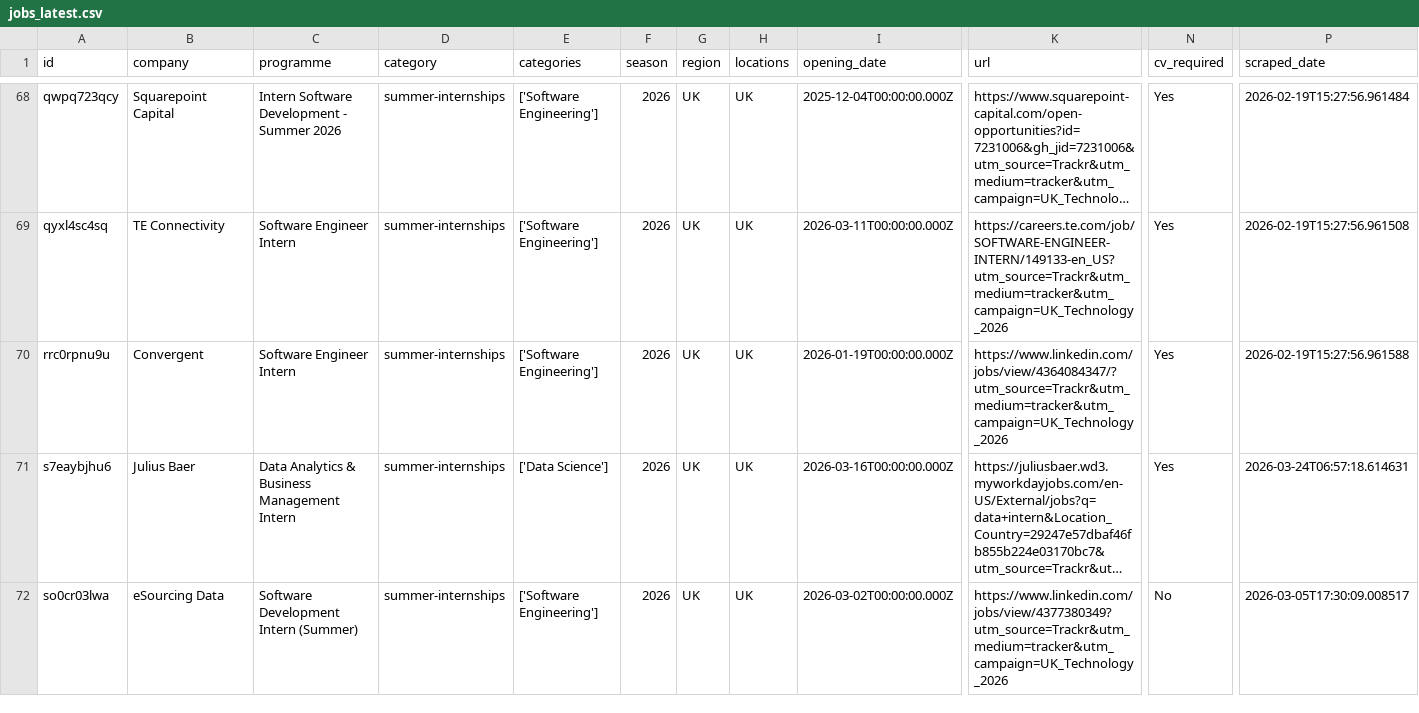
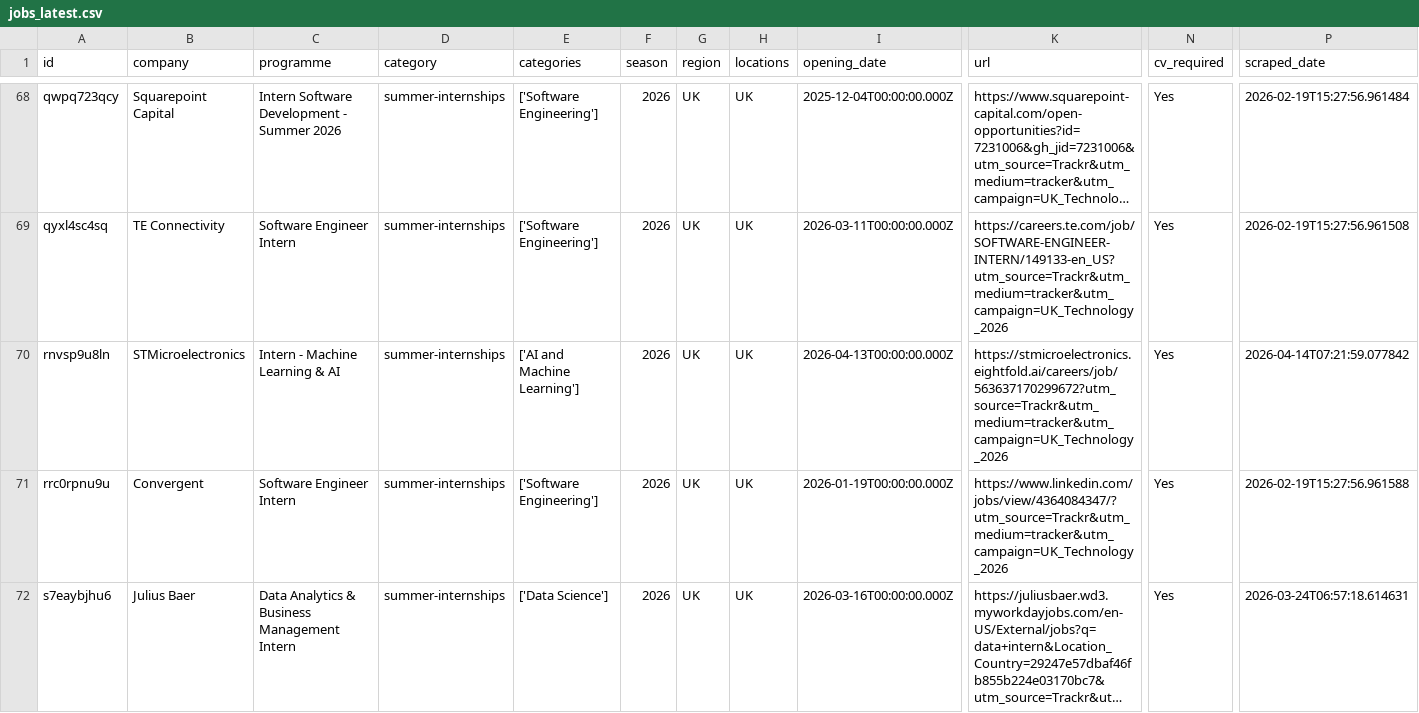
Before and after one commit to Mhmiah8/StudentStack, a CSV file: data/jobs_latest.csv, drawn as a sheet; only a part is shown, gaps mark what is left out; the shorter side is filled out with more unchanged rows; long unchanged cells end in …; rows hold the shown columns only; the diff covers the shown part only; the diff names each change by its address in the sheet, - before the commit and + after, or states it on an @@ line.

```diff
--- a/data/jobs_latest.csv
+++ b/data/jobs_latest.csv
+row 70: rnvsp9u8ln | STMicroelectronics | Intern - Machine Learning & AI | summer-internships | ['AI and Machine Learning'] | 2026 | UK | UK | 2026-04-13T00:00:00.000Z | https://stmicroelectronics.eightfold.ai/careers/job/563637170299672?utm_source=Trackr&utm_medium=tracker&utm_campaign=UK_Technology_2026 | Yes | 2026-04-14T07:21:59.077842
```
Also changed, not shown: 1 added row elsewhere in this file, 7 other files.
